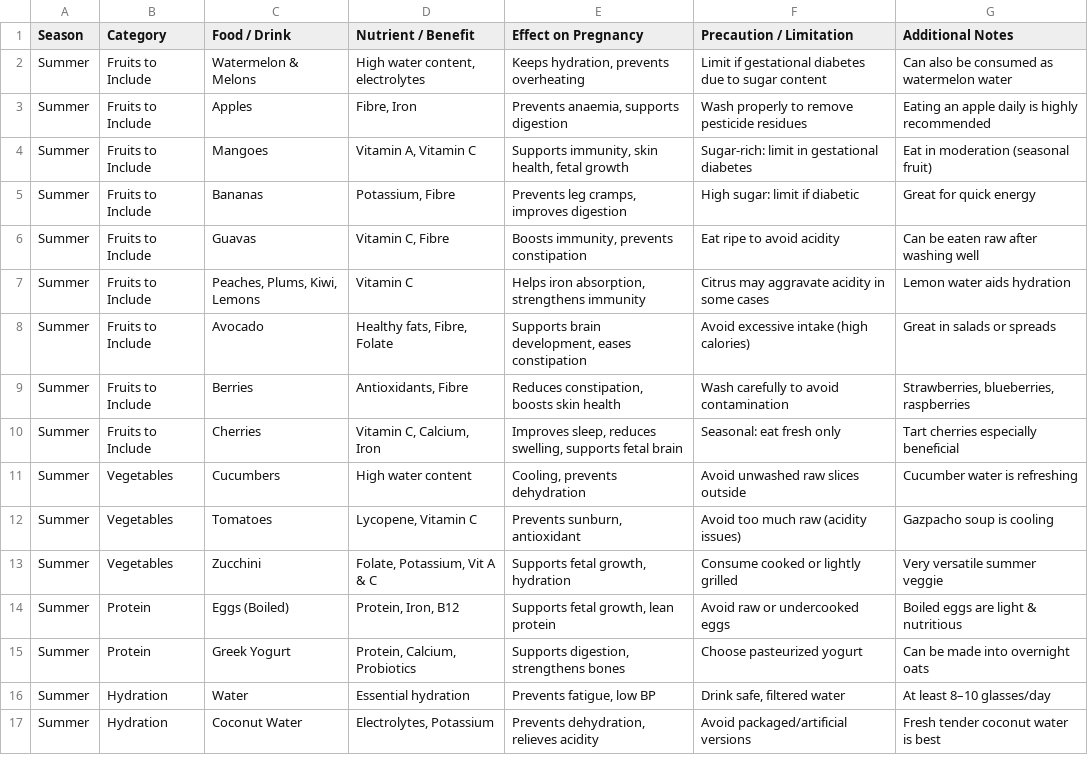
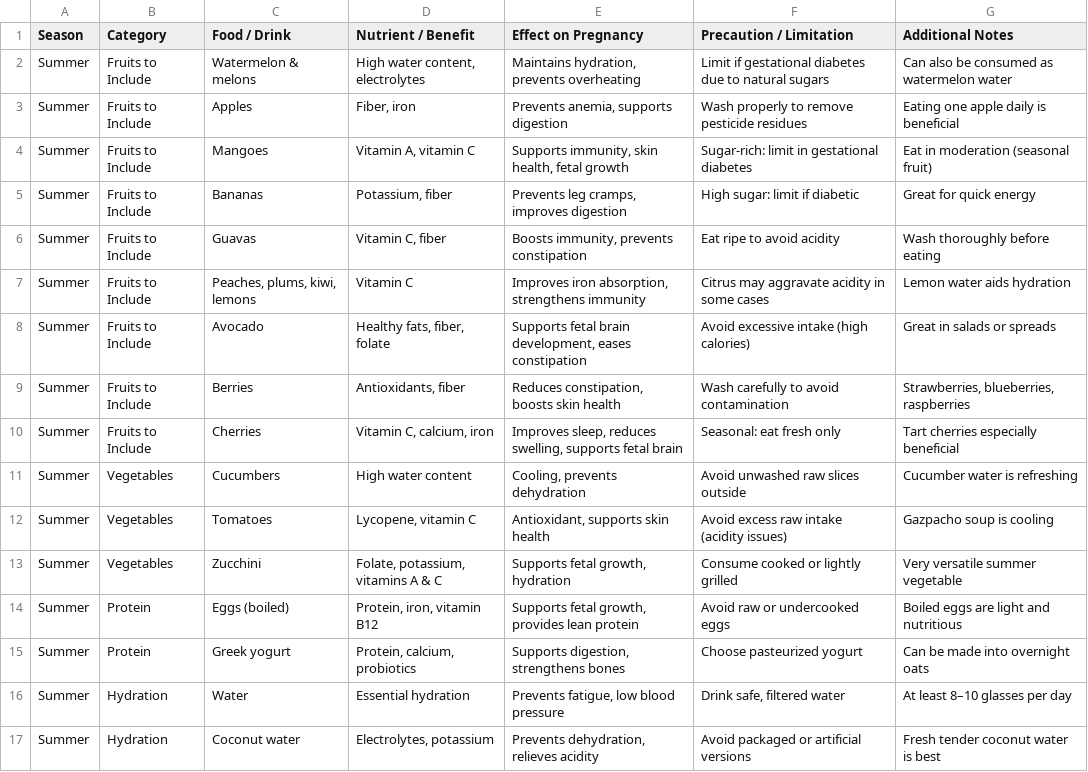
Before and after one commit to BTL5010TEJA/iproject, a CSV file: ishuproject-main (1)/ishuproject-main/data/data_3/summer_pregnancy_diet.csv, drawn as a sheet; only a part is shown; the diff covers the shown part only.

Commit message:
Update summer_pregnancy_diet.csv

```diff
--- a/ishuproject-main (1)/ishuproject-main/data/data_3/summer_pregnancy_diet.csv
+++ b/ishuproject-main (1)/ishuproject-main/data/data_3/summer_pregnancy_diet.csv
@@ -1,10 +1,10 @@
 Season,Category,Food / Drink,Nutrient / Benefit,Effect on Pregnancy,Precaution / Limitation,Additional Notes
-Summer,Fruits to Include,Watermelon & Melons,"High water content, electrolytes","Keeps hydration, prevents overheating",Limit if gestational diabetes due to sugar content,Can also be consumed as watermelon water
-Summer,Fruits to Include,Apples,"Fibre, Iron","Prevents anaemia, supports digestion",Wash properly to remove pesticide residues,Eating an apple daily is highly recommended
-Summer,Fruits to Include,Mangoes,"Vitamin A, Vitamin C","Supports immunity, skin health, fetal growth",Sugar-rich: limit in gestational diabetes,Eat in moderation (seasonal fruit)
-Summer,Fruits to Include,Bananas,"Potassium, Fibre","Prevents leg cramps, improves digestion",High sugar: limit if diabetic,Great for quick energy
-Summer,Fruits to Include,Guavas,"Vitamin C, Fibre","Boosts immunity, prevents constipation",Eat ripe to avoid acidity,Can be eaten raw after washing well
-Summer,Fruits to Include,"Peaches, Plums, Kiwi, Lemons",Vitamin C,"Helps iron absorption, strengthens immunity",Citrus may aggravate acidity in some cases,Lemon water aids hydration
-Summer,Fruits to Include,Avocado,"Healthy fats, Fibre, Folate","Supports brain development, eases constipation",Avoid excessive intake (high calories),Great in salads or spreads
-Summer,Fruits to Include,Berries,"Antioxidants, Fibre","Reduces constipation, boosts skin health",Wash carefully to avoid contamination,"Strawberries, blueberries, raspberries"
-Summer,Fruits to Include,Cherries,"Vitamin C, Calcium, Iron","Improves sleep, reduces swelling, supports fetal brain",Seasonal: eat fresh only,Tart cherries especially beneficial
+Summer,Fruits to Include,Watermelon & melons,"High water content, electrolytes","Maintains hydration, prevents overheating","Limit if gestational diabetes due to natural sugars","Can also be consumed as watermelon water"
+Summer,Fruits to Include,Apples,"Fiber, iron","Prevents anemia, supports digestion","Wash properly to remove pesticide residues","Eating one apple daily is beneficial"
+Summer,Fruits to Include,Mangoes,"Vitamin A, vitamin C","Supports immunity, skin health, fetal growth","Sugar-rich: limit in gestational diabetes","Eat in moderation (seasonal fruit)"
+Summer,Fruits to Include,Bananas,"Potassium, fiber","Prevents leg cramps, improves digestion","High sugar: limit if diabetic","Great for quick energy"
+Summer,Fruits to Include,Guavas,"Vitamin C, fiber","Boosts immunity, prevents constipation","Eat ripe to avoid acidity","Wash thoroughly before eating"
+Summer,Fruits to Include,"Peaches, plums, kiwi, lemons","Vitamin C","Improves iron absorption, strengthens immunity","Citrus may aggravate acidity in some cases","Lemon water aids hydration"
+Summer,Fruits to Include,Avocado,"Healthy fats, fiber, folate","Supports fetal brain development, eases constipation","Avoid excessive intake (high calories)","Great in salads or spreads"
+Summer,Fruits to Include,Berries,"Antioxidants, fiber","Reduces constipation, boosts skin health","Wash carefully to avoid contamination","Strawberries, blueberries, raspberries"
+Summer,Fruits to Include,Cherries,"Vitamin C, calcium, iron","Improves sleep, reduces swelling, supports fetal brain","Seasonal: eat fresh only","Tart cherries especially beneficial"
@@ -12,6 +12,6 @@ Summer,Vegetables,Cucumbers,High water content,"Cooling, prevents dehydration",A
-Summer,Vegetables,Tomatoes,"Lycopene, Vitamin C","Prevents sunburn, antioxidant",Avoid too much raw (acidity issues),Gazpacho soup is cooling
-Summer,Vegetables,Zucchini,"Folate, Potassium, Vit A & C","Supports fetal growth, hydration",Consume cooked or lightly grilled,Very versatile summer veggie
-Summer,Protein,Eggs (Boiled),"Protein, Iron, B12","Supports fetal growth, lean protein",Avoid raw or undercooked eggs,Boiled eggs are light & nutritious
-Summer,Protein,Greek Yogurt,"Protein, Calcium, Probiotics","Supports digestion, strengthens bones",Choose pasteurized yogurt,Can be made into overnight oats
-Summer,Hydration,Water,Essential hydration,"Prevents fatigue, low BP","Drink safe, filtered water",At least 8–10 glasses/day
-Summer,Hydration,Coconut Water,"Electrolytes, Potassium","Prevents dehydration, relieves acidity",Avoid packaged/artificial versions,Fresh tender coconut water is best
+Summer,Vegetables,Tomatoes,"Lycopene, vitamin C","Antioxidant, supports skin health","Avoid excess raw intake (acidity issues)","Gazpacho soup is cooling"
+Summer,Vegetables,Zucchini,"Folate, potassium, vitamins A & C","Supports fetal growth, hydration","Consume cooked or lightly grilled","Very versatile summer vegetable"
+Summer,Protein,Eggs (boiled),"Protein, iron, vitamin B12","Supports fetal growth, provides lean protein","Avoid raw or undercooked eggs","Boiled eggs are light and nutritious"
+Summer,Protein,Greek yogurt,"Protein, calcium, probiotics","Supports digestion, strengthens bones","Choose pasteurized yogurt","Can be made into overnight oats"
+Summer,Hydration,Water,"Essential hydration","Prevents fatigue, low blood pressure","Drink safe, filtered water","At least 8–10 glasses per day"
+Summer,Hydration,Coconut water,"Electrolytes, potassium","Prevents dehydration, relieves acidity","Avoid packaged or artificial versions","Fresh tender coconut water is best"
```
Also changed, not shown: 32 edited cells elsewhere in this file.
